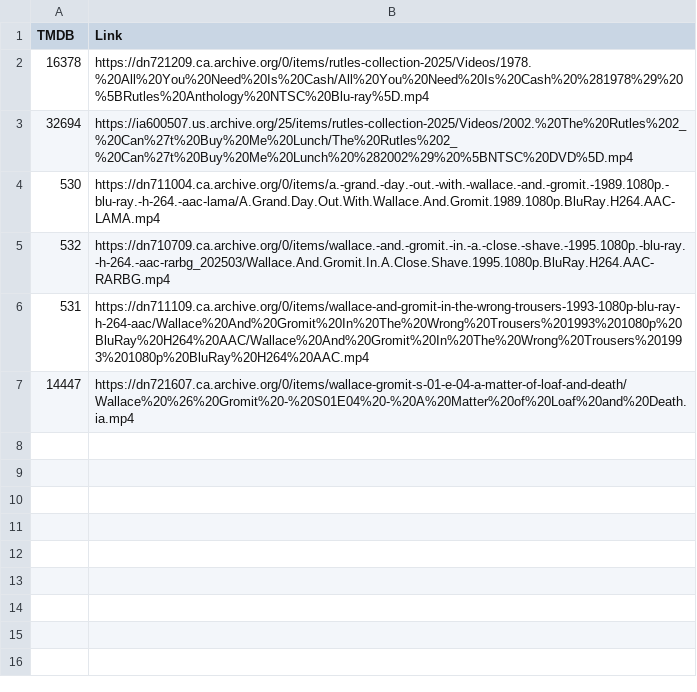
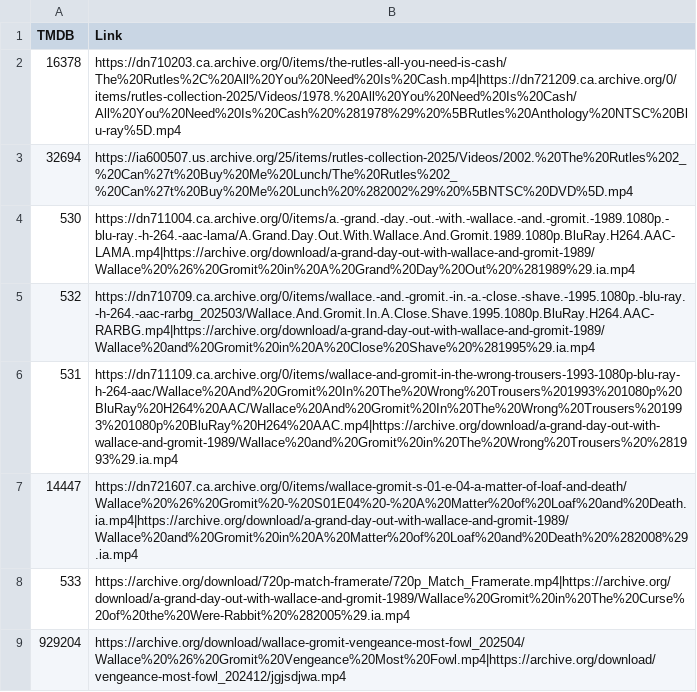
Before and after one commit to alfredawakeford/AlfredsEpicMovieApp, a CSV file: movielinks.csv, drawn as a sheet.

Commit message:
Update movielinks.csv

```diff
--- a/movielinks.csv
+++ b/movielinks.csv
@@ -1,7 +1,9 @@
 TMDB,Link
-16378,https://dn721209.ca.archive.org/0/items/rutles-collection-2025/Videos/1978.%20All%20You%20Need%20Is%20Cash/All%20You%20Need%20Is%20Cash%20%281978%29%20%5BRutles%20Anthology%20NTSC%20Blu-ray%5D.mp4
+16378,https://dn710203.ca.archive.org/0/items/the-rutles-all-you-need-is-cash/The%20Rutles%2C%20All%20You%20Need%20Is%20Cash.mp4|https://dn721209.ca.archive.org/0/items/rutles-collection-2025/Videos/1978.%20All%20You%20Need%20Is%20Cash/All%20You%20Need%20Is%20Cash%20%281978%29%20%5BRutles%20Anthology%20NTSC%20Blu-ray%5D.mp4
 32694,https://ia600507.us.archive.org/25/items/rutles-collection-2025/Videos/2002.%20The%20Rutles%202_%20Can%27t%20Buy%20Me%20Lunch/The%20Rutles%202_%20Can%27t%20Buy%20Me%20Lunch%20%282002%29%20%5BNTSC%20DVD%5D.mp4
-530,https://dn711004.ca.archive.org/0/items/a.-grand.-day.-out.-with.-wallace.-and.-gromit.-1989.1080p.-blu-ray.-h-264.-aac-lama/A.Grand.Day.Out.With.Wallace.And.Gromit.1989.1080p.BluRay.H264.AAC-LAMA.mp4
-532,https://dn710709.ca.archive.org/0/items/wallace.-and.-gromit.-in.-a.-close.-shave.-1995.1080p.-blu-ray.-h-264.-aac-rarbg_202503/Wallace.And.Gromit.In.A.Close.Shave.1995.1080p.BluRay.H264.AAC-RARBG.mp4
-531,https://dn711109.ca.archive.org/0/items/wallace-and-gromit-in-the-wrong-trousers-1993-1080p-blu-ray-h-264-aac/Wallace%20And%20Gromit%20In%20The%20Wrong%20Trousers%201993%201080p%20BluRay%20H264%20AAC/Wallace%20And%20Gromit%20In%20The%20Wrong%20Trousers%201993%201080p%20BluRay%20H264%20AAC.mp4
-14447,https://dn721607.ca.archive.org/0/items/wallace-gromit-s-01-e-04-a-matter-of-loaf-and-death/Wallace%20%26%20Gromit%20-%20S01E04%20-%20A%20Matter%20of%20Loaf%20and%20Death.ia.mp4
+530,https://dn711004.ca.archive.org/0/items/a.-grand.-day.-out.-with.-wallace.-and.-gromit.-1989.1080p.-blu-ray.-h-264.-aac-lama/A.Grand.Day.Out.With.Wallace.And.Gromit.1989.1080p.BluRay.H264.AAC-LAMA.mp4|https://archive.org/download/a-grand-day-out-with-wallace-and-gromit-1989/Wallace%20%26%20Gromit%20in%20A%20Grand%20Day%20Out%20%281989%29.ia.mp4
+532,https://dn710709.ca.archive.org/0/items/wallace.-and.-gromit.-in.-a.-close.-shave.-1995.1080p.-blu-ray.-h-264.-aac-rarbg_202503/Wallace.And.Gromit.In.A.Close.Shave.1995.1080p.BluRay.H264.AAC-RARBG.mp4|https://archive.org/download/a-grand-day-out-with-wallace-and-gromit-1989/Wallace%20and%20Gromit%20in%20A%20Close%20Shave%20%281995%29.ia.mp4
+531,https://dn711109.ca.archive.org/0/items/wallace-and-gromit-in-the-wrong-trousers-1993-1080p-blu-ray-h-264-aac/Wallace%20And%20Gromit%20In%20The%20Wrong%20Trousers%201993%201080p%20BluRay%20H264%20AAC/Wallace%20And%20Gromit%20In%20The%20Wrong%20Trousers%201993%201080p%20BluRay%20H264%20AAC.mp4|https://archive.org/download/a-grand-day-out-with-wallace-and-gromit-1989/Wallace%20and%20Gromit%20in%20The%20Wrong%20Trousers%20%281993%29.ia.mp4
+14447,https://dn721607.ca.archive.org/0/items/wallace-gromit-s-01-e-04-a-matter-of-loaf-and-death/Wallace%20%26%20Gromit%20-%20S01E04%20-%20A%20Matter%20of%20Loaf%20and%20Death.ia.mp4|https://archive.org/download/a-grand-day-out-with-wallace-and-gromit-1989/Wallace%20and%20Gromit%20in%20A%20Matter%20of%20Loaf%20and%20Death%20%282008%29.ia.mp4
+533,https://archive.org/download/720p-match-framerate/720p_Match_Framerate.mp4|https://archive.org/download/a-grand-day-out-with-wallace-and-gromit-1989/Wallace%20Gromit%20in%20The%20Curse%20of%20the%20Were-Rabbit%20%282005%29.ia.mp4
+929204,https://archive.org/download/wallace-gromit-vengeance-most-fowl_202504/Wallace%20%26%20Gromit%20Vengeance%20Most%20Fowl.mp4|https://archive.org/download/vengeance-most-fowl_202412/jgjsdjwa.mp4
```
